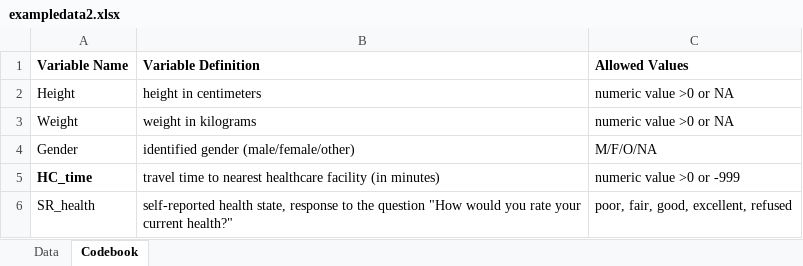
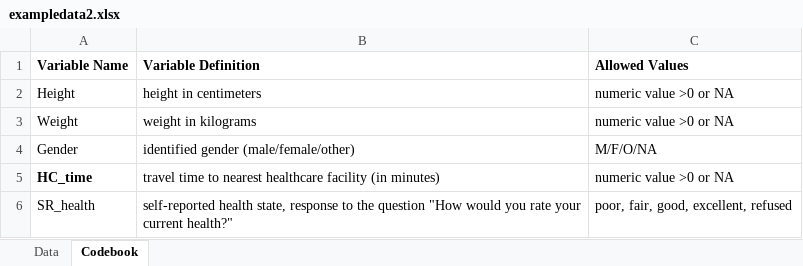
Before and after one commit to anjoru/andrew_ruiz-MADA-portfolio, an Excel workbook: starter-analysis-exercise/data/raw-data/exampledata2.xlsx, sheet Codebook, drawn as a sheet; values as stored, in another font and other column widths than the file's, no borders; the diff names each change by its address in the sheet, - before the commit and + after, or states it on an @@ line.

```diff
--- a/starter-analysis-exercise/data/raw-data/exampledata2.xlsx (sheet Codebook)
+++ b/starter-analysis-exercise/data/raw-data/exampledata2.xlsx (sheet Codebook)
-C5 (Allowed Values): numeric value >0 or -999
+C5 (Allowed Values): numeric value >0 or NA
```
Also changed, not shown: 4 other files.
